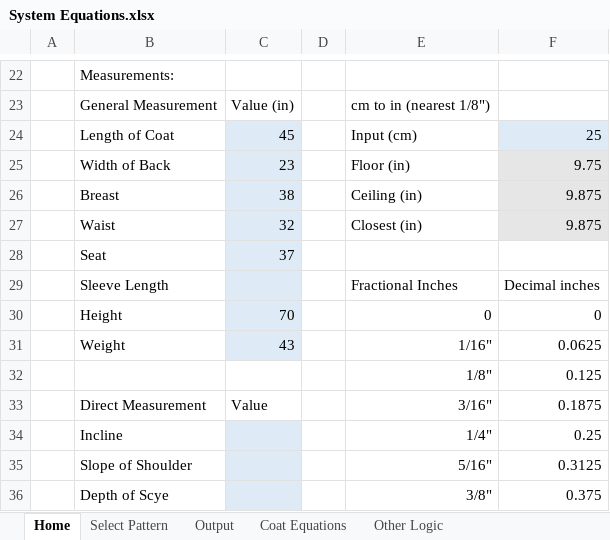
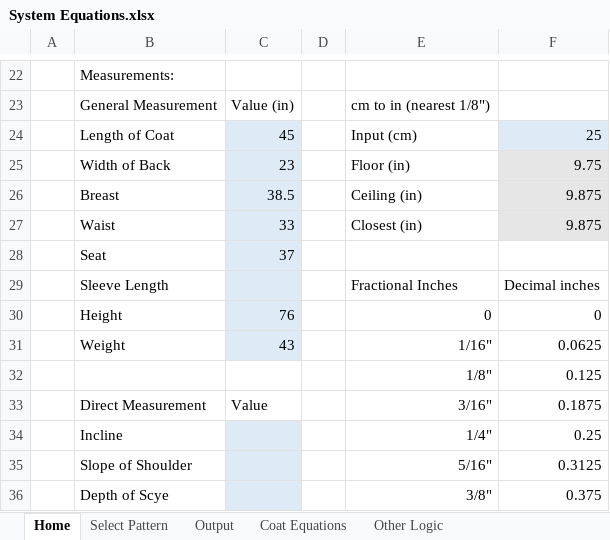
Before and after one commit to Tesseractcubed/InterpolationDraping, an Excel workbook: patternSystems/Supreme System Blue Book/System Equations.xlsx, sheet Home, drawn as a sheet; only a part is shown, gaps mark what is left out; values as stored, in another font and other column widths than the file's, no borders; the diff names each change by its address in the sheet, - before the commit and + after, or states it on an @@ line.

```diff
--- a/patternSystems/Supreme System Blue Book/System Equations.xlsx (sheet Home)
+++ b/patternSystems/Supreme System Blue Book/System Equations.xlsx (sheet Home)
-C26: 38
+C26: 38.5
-C27: 32
+C27: 33
-C30: 70
+C30: 76
```
Also changed, not shown: sheet Coat Equations, charts or pictures.
